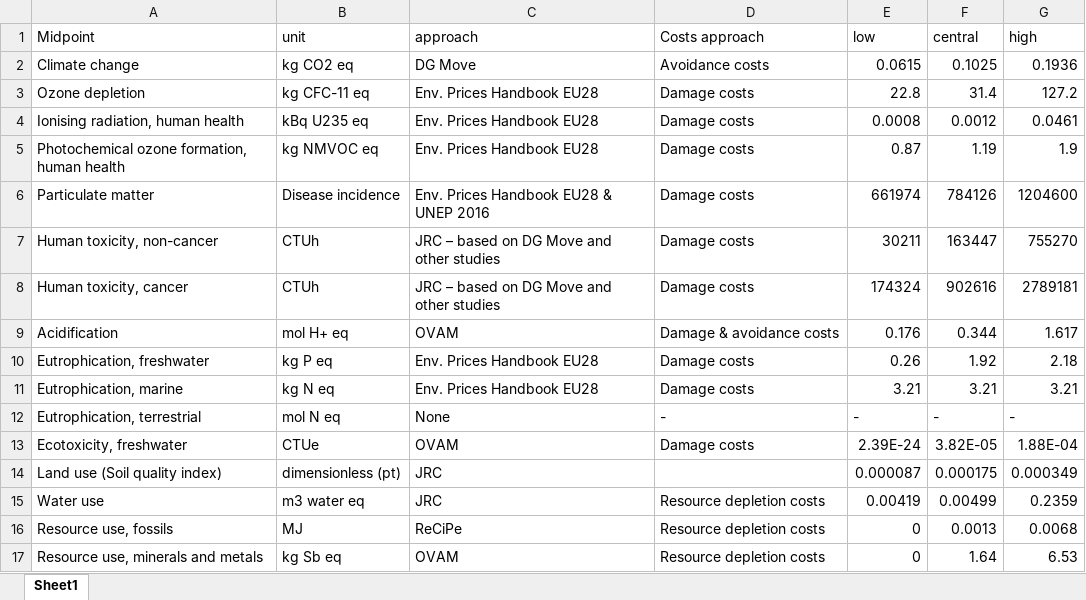
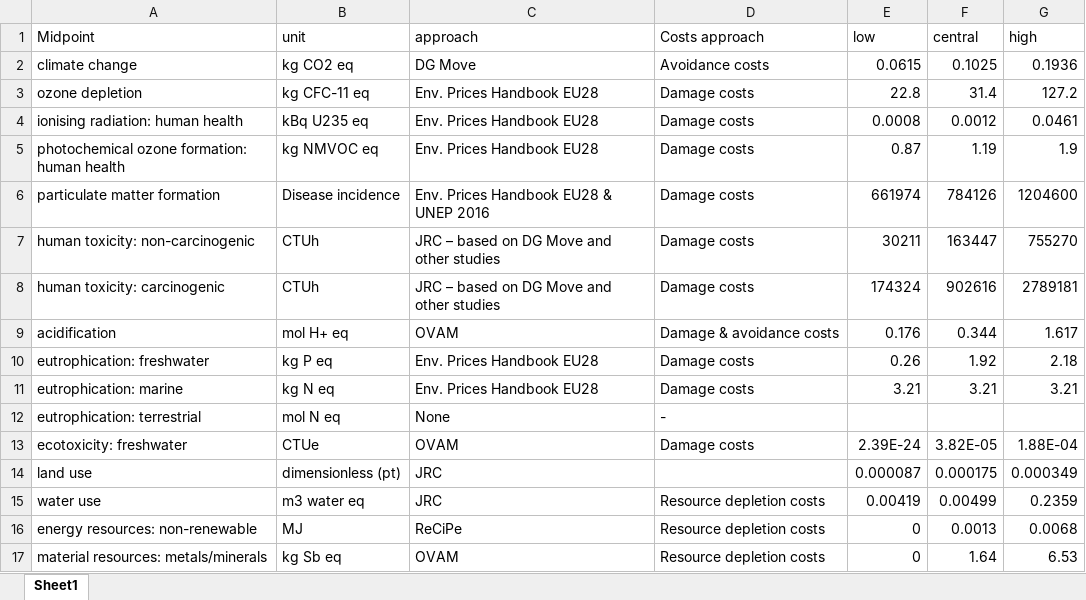
Before and after one commit to dbantje/internalization, an Excel workbook: monetization_factors/trinomics.xlsx, sheet Sheet1, drawn as a sheet; values as stored, in another font and other column widths than the file's, no borders; table styles not drawn; the diff names each change by its address in the sheet, - before the commit and + after, or states it on an @@ line.

```diff
--- a/monetization_factors/trinomics.xlsx (sheet Sheet1)
+++ b/monetization_factors/trinomics.xlsx (sheet Sheet1)
-A2 (Midpoint): Climate change
+A2 (Midpoint): climate change
-A3 (Midpoint): Ozone depletion
+A3 (Midpoint): ozone depletion
-A4 (Midpoint): Ionising radiation, human health
+A4 (Midpoint): ionising radiation: human health
-A5 (Midpoint): Photochemical ozone formation, human health
+A5 (Midpoint): photochemical ozone formation: human health
-A6 (Midpoint): Particulate matter
+A6 (Midpoint): particulate matter formation
-A7 (Midpoint): Human toxicity, non-cancer
+A7 (Midpoint): human toxicity: non-carcinogenic
-A8 (Midpoint): Human toxicity, cancer
+A8 (Midpoint): human toxicity: carcinogenic
-A9 (Midpoint): Acidification
+A9 (Midpoint): acidification
-A10 (Midpoint): Eutrophication, freshwater
+A10 (Midpoint): eutrophication: freshwater
-A11 (Midpoint): Eutrophication, marine
+A11 (Midpoint): eutrophication: marine
-A12 (Midpoint): Eutrophication, terrestrial
+A12 (Midpoint): eutrophication: terrestrial
-E12 (low): -
+E12 (low): (empty)
-F12 (central): -
+F12 (central): (empty)
-G12 (high): -
+G12 (high): (empty)
-A13 (Midpoint): Ecotoxicity, freshwater
+A13 (Midpoint): ecotoxicity: freshwater
-A14 (Midpoint): Land use (Soil quality index)
+A14 (Midpoint): land use
-A15 (Midpoint): Water use
+A15 (Midpoint): water use
-A16 (Midpoint): Resource use, fossils
+A16 (Midpoint): energy resources: non-renewable
-A17 (Midpoint): Resource use, minerals and metals
+A17 (Midpoint): material resources: metals/minerals
```
Also changed, not shown: mappings/mapping.xlsx, 19 other files.
